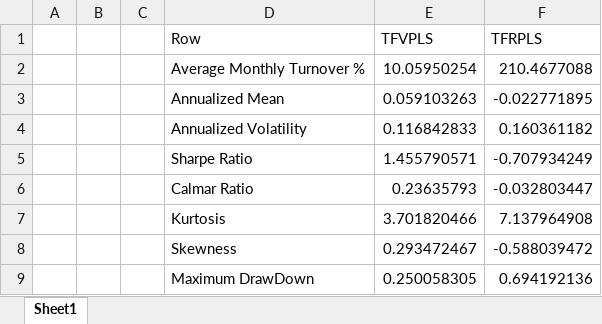
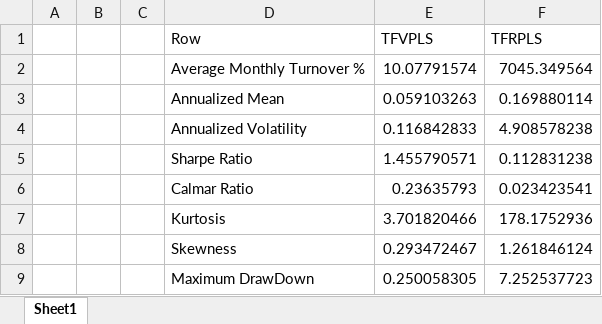
Before and after one commit to MasterFinHEC/ASSET_PROJECT, an Excel workbook: Output/Stat_VPRP.xlsx, sheet Sheet1, drawn as a sheet; values as stored, in another font and other column widths than the file's, no borders; removed rows and columns are numbered as before the commit, all else as after; the diff names each change by its address in the sheet, - before the commit and + after, or states it on an @@ line.

```diff
--- a/Output/Stat_VPRP.xlsx (sheet Sheet1)
+++ b/Output/Stat_VPRP.xlsx (sheet Sheet1)
-row 2:  |  |  | Average Monthly Turnover % | 10.05950254 | 210.4677088
+row 2:  |  |  | Average Monthly Turnover % | 10.07791574 | 7045.349564
-F3 (TFRPLS): -0.022771895
+F3 (TFRPLS): 0.169880114
-F4 (TFRPLS): 0.160361182
+F4 (TFRPLS): 4.908578238
-F5 (TFRPLS): -0.707934249
+F5 (TFRPLS): 0.112831238
-F6 (TFRPLS): -0.032803447
+F6 (TFRPLS): 0.023423541
-F7 (TFRPLS): 7.137964908
+F7 (TFRPLS): 178.1752936
-F8 (TFRPLS): -0.588039472
+F8 (TFRPLS): 1.261846124
-F9 (TFRPLS): 0.694192136
+F9 (TFRPLS): 7.252537723
```
Also changed, not shown: Output/AutoCorr.xlsx, Output/Stat_LOLS.xlsx, 27 other files.
